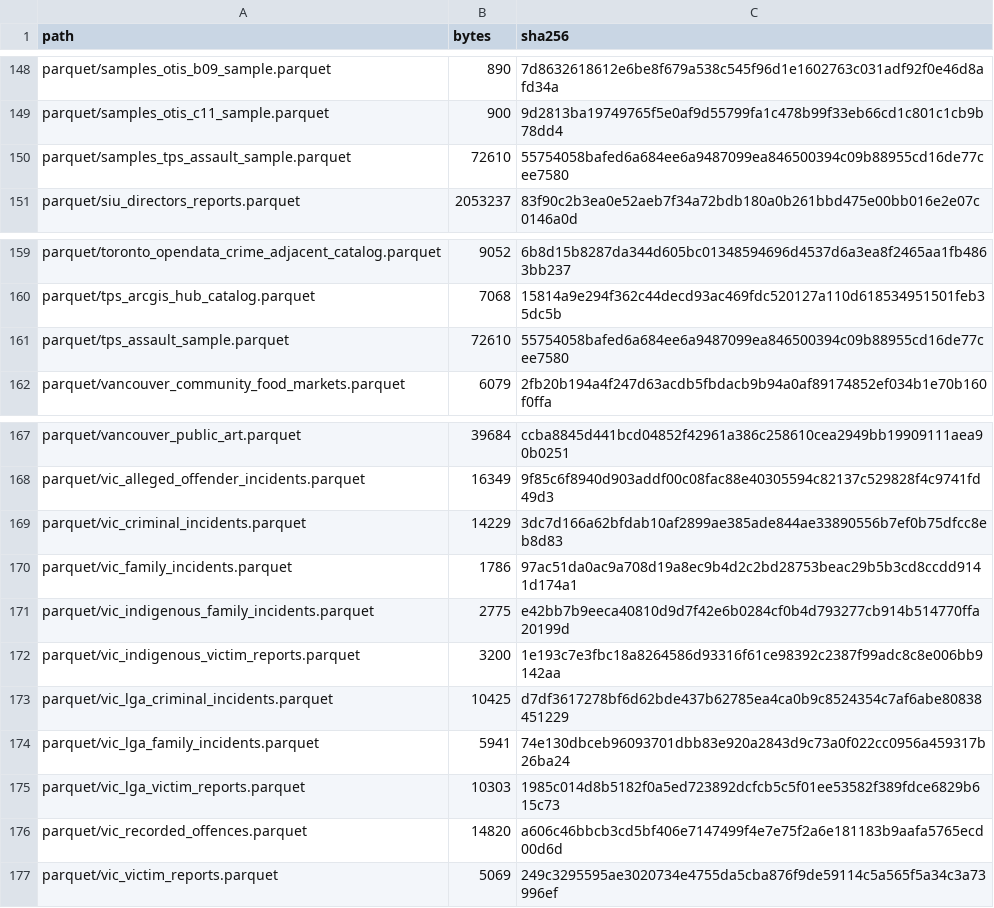
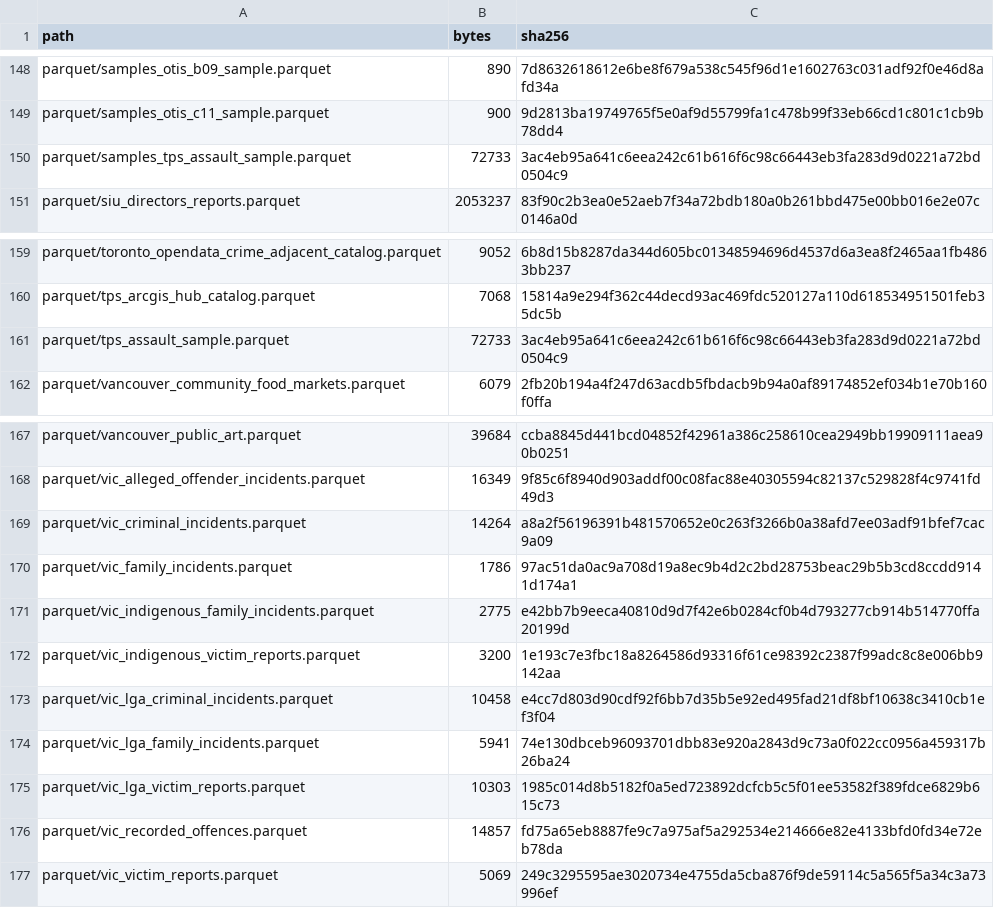
Before and after one commit to rootcoder007/rmoriedata, a CSV file: inst/extdata/_checksums.csv, drawn as a sheet; only a part is shown, gaps mark what is left out.

Commit message:
rmoriedata 0.4.3 update 43
The data store signed again after five Parquet copies were rewritten to hold the correctly rounded value of their CSV text (update 42): _checksums.csv, its signature (index 25) and the public key file, whose seed field now has the name rmoriebricklayer 1.1.1 gives it.

```diff
--- a/inst/extdata/_checksums.csv
+++ b/inst/extdata/_checksums.csv
@@ -149,3 +149,3 @@
 "parquet/samples_otis_c11_sample.parquet",900,"9d2813ba19749765f5e0af9d55799fa1c478b99f33eb66cd1c801c1cb9b78dd4"
-"parquet/samples_tps_assault_sample.parquet",72610,"55754058bafed6a684ee6a9487099ea846500394c09b88955cd16de77cee7580"
+"parquet/samples_tps_assault_sample.parquet",72733,"3ac4eb95a641c6eea242c61b616f6c98c66443eb3fa283d9d0221a72bd0504c9"
 "parquet/siu_directors_reports.parquet",2053237,"83f90c2b3ea0e52aeb7f34a72bdb180a0b261bbd475e00bb016e2e07c0146a0d"
@@ -160,3 +160,3 @@
 "parquet/tps_arcgis_hub_catalog.parquet",7068,"15814a9e294f362c44decd93ac469fdc520127a110d618534951501feb35dc5b"
-"parquet/tps_assault_sample.parquet",72610,"55754058bafed6a684ee6a9487099ea846500394c09b88955cd16de77cee7580"
+"parquet/tps_assault_sample.parquet",72733,"3ac4eb95a641c6eea242c61b616f6c98c66443eb3fa283d9d0221a72bd0504c9"
 "parquet/vancouver_community_food_markets.parquet",6079,"2fb20b194a4f247d63acdb5fbdacb9b94a0af89174852ef034b1e70b160f0ffa"
@@ -168,3 +168,3 @@
 "parquet/vic_alleged_offender_incidents.parquet",16349,"9f85c6f8940d903addf00c08fac88e40305594c82137c529828f4c9741fd49d3"
-"parquet/vic_criminal_incidents.parquet",14229,"3dc7d166a62bfdab10af2899ae385ade844ae33890556b7ef0b75dfcc8eb8d83"
+"parquet/vic_criminal_incidents.parquet",14264,"a8a2f56196391b481570652e0c263f3266b0a38afd7ee03adf91bfef7cac9a09"
 "parquet/vic_family_incidents.parquet",1786,"97ac51da0ac9a708d19a8ec9b4d2c2bd28753beac29b5b3cd8ccdd9141d174a1"
@@ -172,6 +172,6 @@
 "parquet/vic_indigenous_victim_reports.parquet",3200,"1e193c7e3fbc18a8264586d93316f61ce98392c2387f99adc8c8e006bb9142aa"
-"parquet/vic_lga_criminal_incidents.parquet",10425,"d7df3617278bf6d62bde437b62785ea4ca0b9c8524354c7af6abe80838451229"
+"parquet/vic_lga_criminal_incidents.parquet",10458,"e4cc7d803d90cdf92f6bb7d35b5e92ed495fad21df8bf10638c3410cb1ef3f04"
 "parquet/vic_lga_family_incidents.parquet",5941,"74e130dbceb96093701dbb83e920a2843d9c73a0f022cc0956a459317b26ba24"
 "parquet/vic_lga_victim_reports.parquet",10303,"1985c014d8b5182f0a5ed723892dcfcb5c5f01ee53582f389fdce6829b615c73"
-"parquet/vic_recorded_offences.parquet",14820,"a606c46bbcb3cd5bf406e7147499f4e7e75f2a6e181183b9aafa5765ecd00d6d"
+"parquet/vic_recorded_offences.parquet",14857,"fd75a65eb8887fe9c7a975af5a292534e214666e82e4133bfd0fd34e72eb78da"
 "parquet/vic_victim_reports.parquet",5069,"249c3295595ae3020734e4755da5cba876f9de59114c5a565f5a34c3a73996ef"
```
Also changed, not shown: 2 other files.
